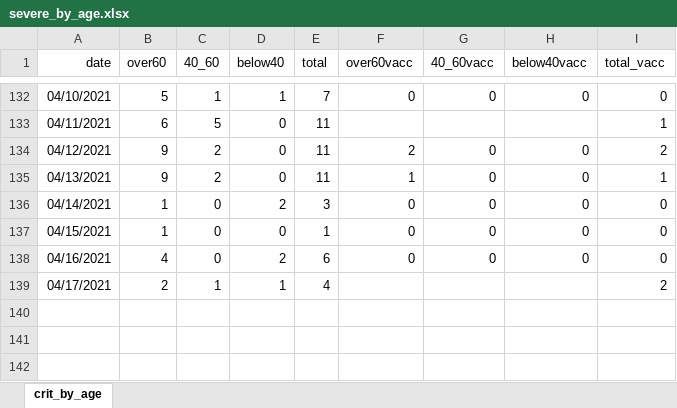
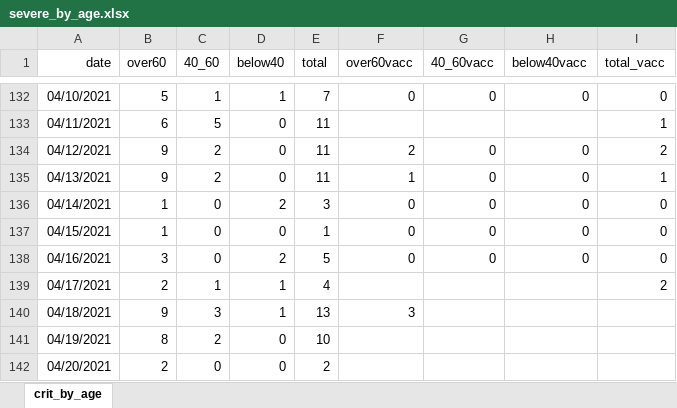
Before and after one commit to yuval-harpaz/covid-19-israel-matlab, an Excel workbook: data/Israel/severe_by_age.xlsx, sheet crit_by_age, drawn as a sheet; only a part is shown, gaps mark what is left out; values as stored, in another font and other column widths than the file's, no borders; the diff names each change by its address in the sheet, - before the commit and + after, or states it on an @@ line.

```diff
--- a/data/Israel/severe_by_age.xlsx (sheet crit_by_age)
+++ b/data/Israel/severe_by_age.xlsx (sheet crit_by_age)
-B138 (over60): 4
+B138 (over60): 3
-E138 (total): 6
+E138 (total): 5
+row 140: 04/18/2021 | 9 | 3 | 1 | 13 | 3
+row 141: 04/19/2021 | 8 | 2 | 0 | 10
+row 142: 04/20/2021 | 2 | 0 | 0 | 2
```
Also changed, not shown: data/Israel/deaths by vaccination status.xlsx, 16 other files.
